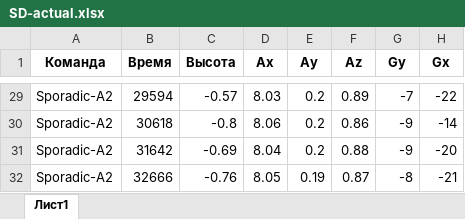
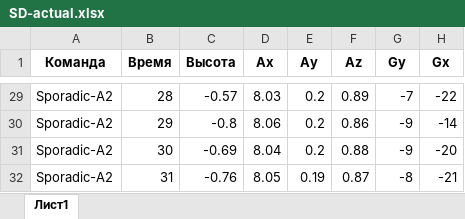
Before and after one commit to dan-sazonov/CanSAD, an Excel workbook: ТЕЛЕМЕТРИЯ/SD-actual.xlsx, sheet Лист1, drawn as a sheet; only a part is shown, gaps mark what is left out; values as stored, in another font and other column widths than the file's, no borders; the diff covers the shown part only; the diff names each change by its address in the sheet, - before the commit and + after, or states it on an @@ line.

```diff
--- a/ТЕЛЕМЕТРИЯ/SD-actual.xlsx (sheet Лист1)
+++ b/ТЕЛЕМЕТРИЯ/SD-actual.xlsx (sheet Лист1)
-B29 (Время): 29594
+B29 (Время): 28
-B30 (Время): 30618
+B30 (Время): 29
-B31 (Время): 31642
+B31 (Время): 30
-B32 (Время): 32666
+B32 (Время): 31
```
Also changed, not shown: 27 edited cells elsewhere in this sheet, ТЕЛЕМЕТРИЯ/Земля-parsed.xlsx.
